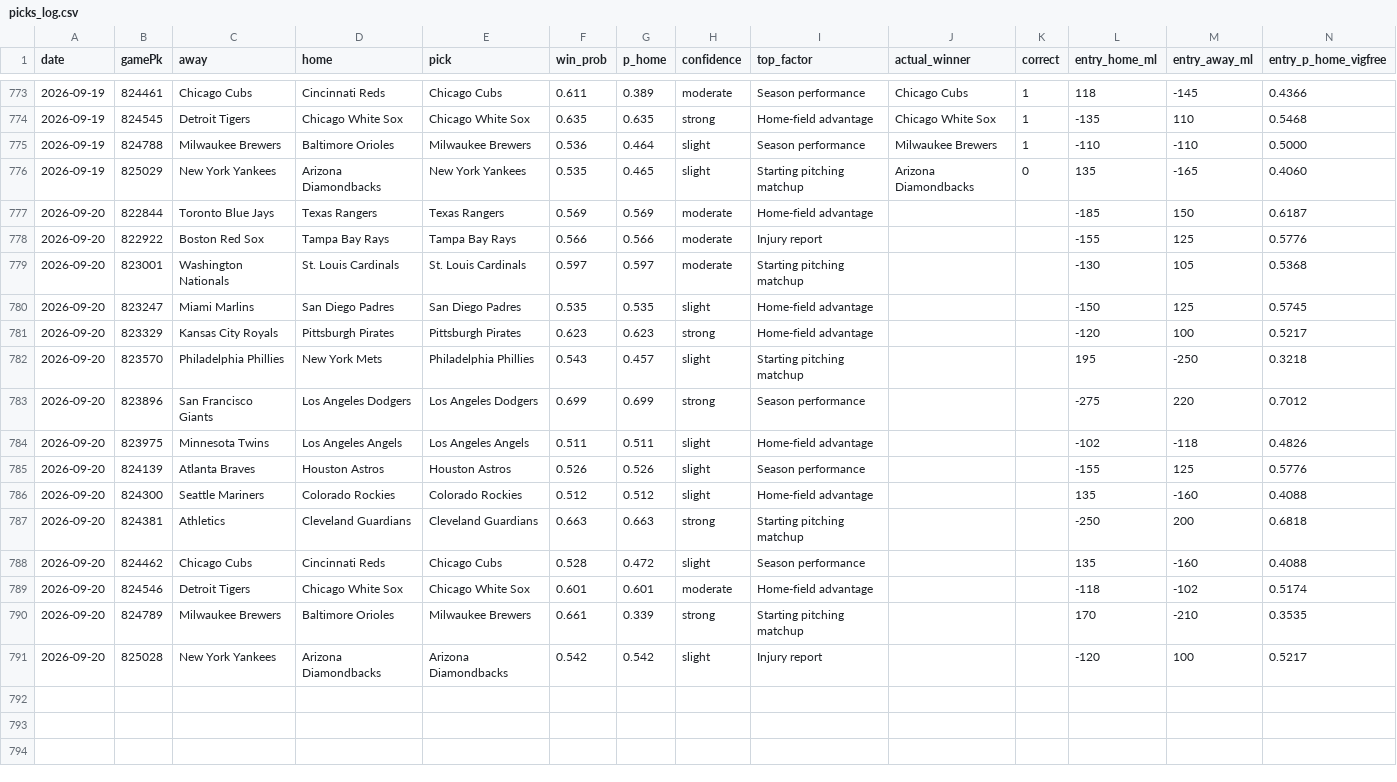
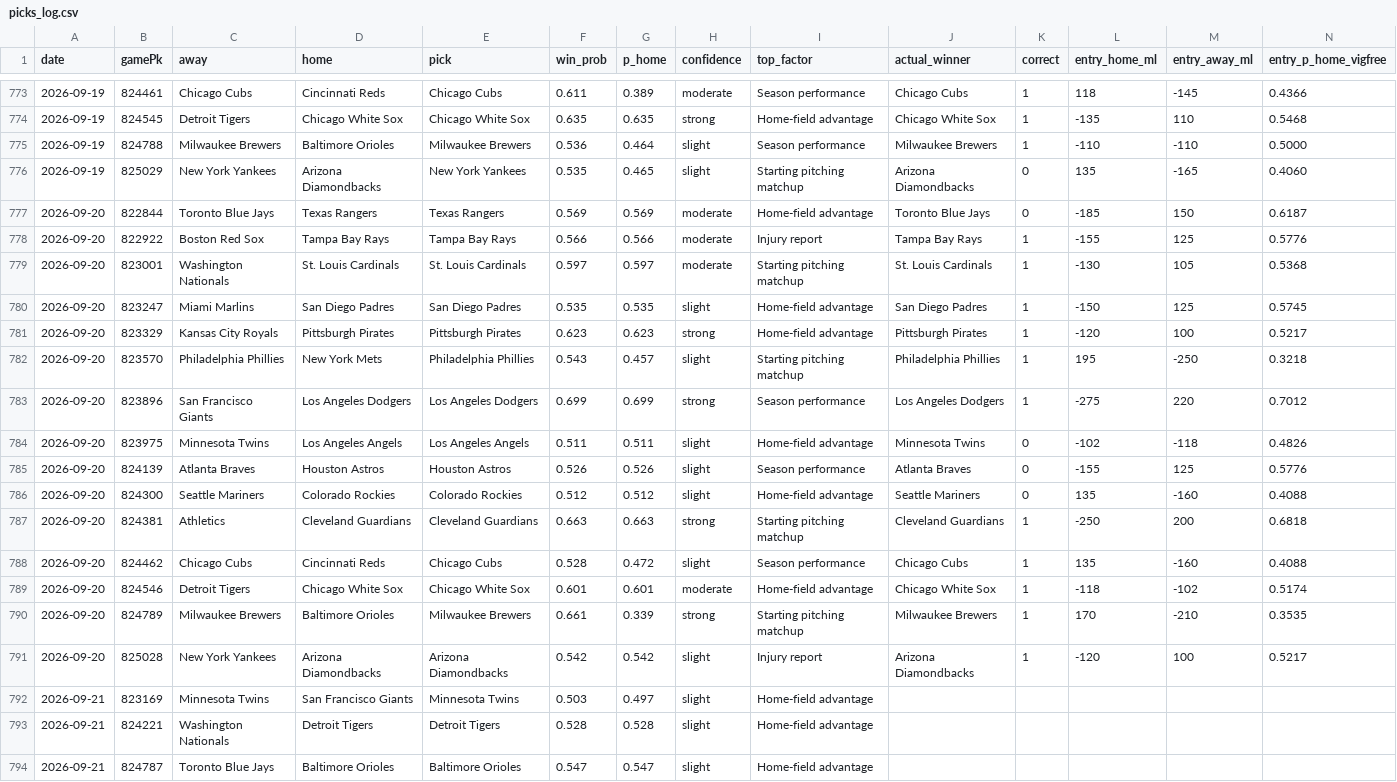
Before and after one commit to Holy23-pledge/mob-predictor, a CSV file: picks_log.csv, drawn as a sheet; only a part is shown, gaps mark what is left out; rows hold the shown columns only; the diff names each change by its address in the sheet, - before the commit and + after, or states it on an @@ line.

Commit message:
Daily picks 2026-09-21

```diff
--- a/picks_log.csv
+++ b/picks_log.csv
-J777 (actual_winner): (empty)
+J777 (actual_winner): Toronto Blue Jays
-K777 (correct): (empty)
+K777 (correct): 0
-J778 (actual_winner): (empty)
+J778 (actual_winner): Tampa Bay Rays
-K778:K783 (correct): (empty)
+K778:K783 (correct): 1
-J779 (actual_winner): (empty)
+J779 (actual_winner): St. Louis Cardinals
-J780 (actual_winner): (empty)
+J780 (actual_winner): San Diego Padres
-J781 (actual_winner): (empty)
+J781 (actual_winner): Pittsburgh Pirates
-J782 (actual_winner): (empty)
+J782 (actual_winner): Philadelphia Phillies
-J783 (actual_winner): (empty)
+J783 (actual_winner): Los Angeles Dodgers
-J784 (actual_winner): (empty)
+J784 (actual_winner): Minnesota Twins
-K784:K786 (correct): (empty)
+K784:K786 (correct): 0
-J785 (actual_winner): (empty)
+J785 (actual_winner): Atlanta Braves
-J786 (actual_winner): (empty)
+J786 (actual_winner): Seattle Mariners
-J787 (actual_winner): (empty)
+J787 (actual_winner): Cleveland Guardians
-K787:K791 (correct): (empty)
+K787:K791 (correct): 1
-J788 (actual_winner): (empty)
+J788 (actual_winner): Chicago Cubs
-J789 (actual_winner): (empty)
+J789 (actual_winner): Chicago White Sox
-J790 (actual_winner): (empty)
+J790 (actual_winner): Milwaukee Brewers
-J791 (actual_winner): (empty)
+J791 (actual_winner): Arizona Diamondbacks
+row 792: 2026-09-21 | 823169 | Minnesota Twins | San Francisco Giants | Minnesota Twins | 0.503 | 0.497 | slight | Home-field advantage
+row 793: 2026-09-21 | 824221 | Washington Nationals | Detroit Tigers | Detroit Tigers | 0.528 | 0.528 | slight | Home-field advantage
+row 794: 2026-09-21 | 824787 | Toronto Blue Jays | Baltimore Orioles | Baltimore Orioles | 0.547 | 0.547 | slight | Home-field advantage
```
Also changed, not shown: 5 other files.
